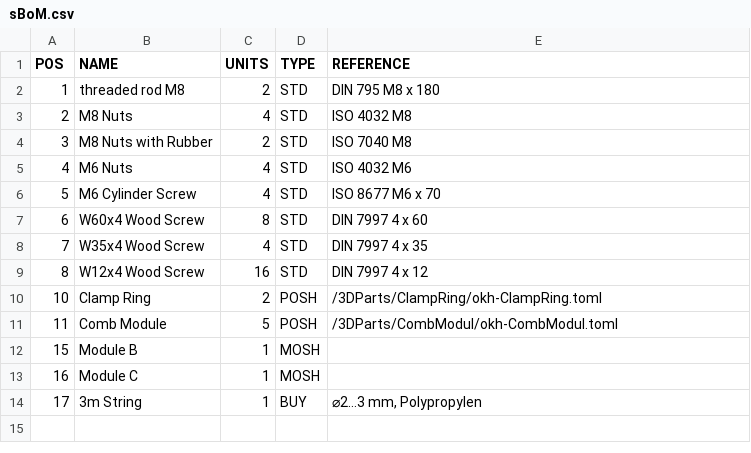
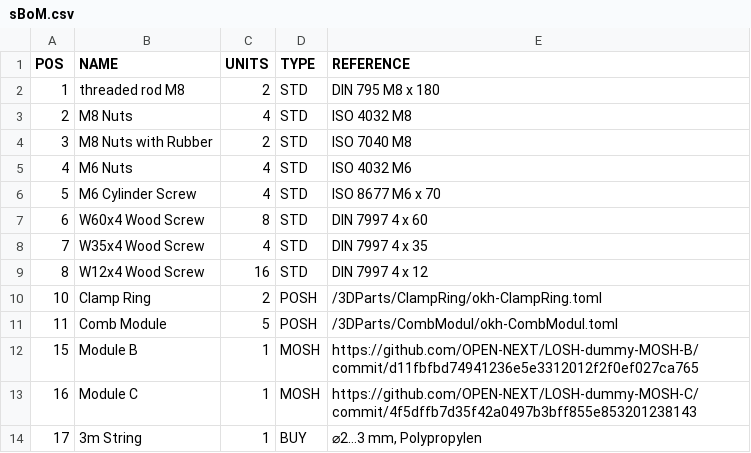
Before and after one commit to OPEN-NEXT/LOSH-dummy-MOSH-A, a CSV file: sBoM.csv, drawn as a sheet.

Commit message:
make it A

```diff
--- a/sBoM.csv
+++ b/sBoM.csv
@@ -11,4 +11,4 @@ POS	NAME	UNITS	TYPE	REFERENCE
 11	Comb Module	5	POSH	/3DParts/CombModul/okh-CombModul.toml
-15	Module B	1	MOSH	
-16	Module C	1	MOSH	
+15	Module B	1	MOSH	https://github.com/OPEN-NEXT/LOSH-dummy-MOSH-B/commit/d11fbfbd74941236e5e3312012f2f0ef027ca765
+16	Module C	1	MOSH	https://github.com/OPEN-NEXT/LOSH-dummy-MOSH-C/commit/4f5dffb7d35f42a0497b3bff855e853201238143
 17	3m String	1	BUY	⌀2…3 mm, Polypropylen
```
